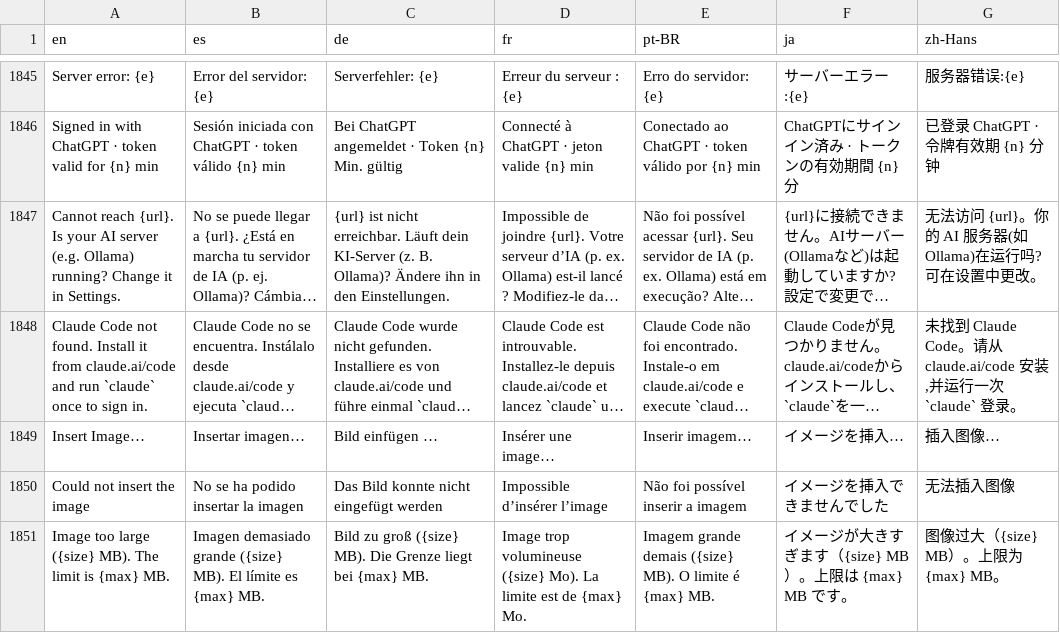
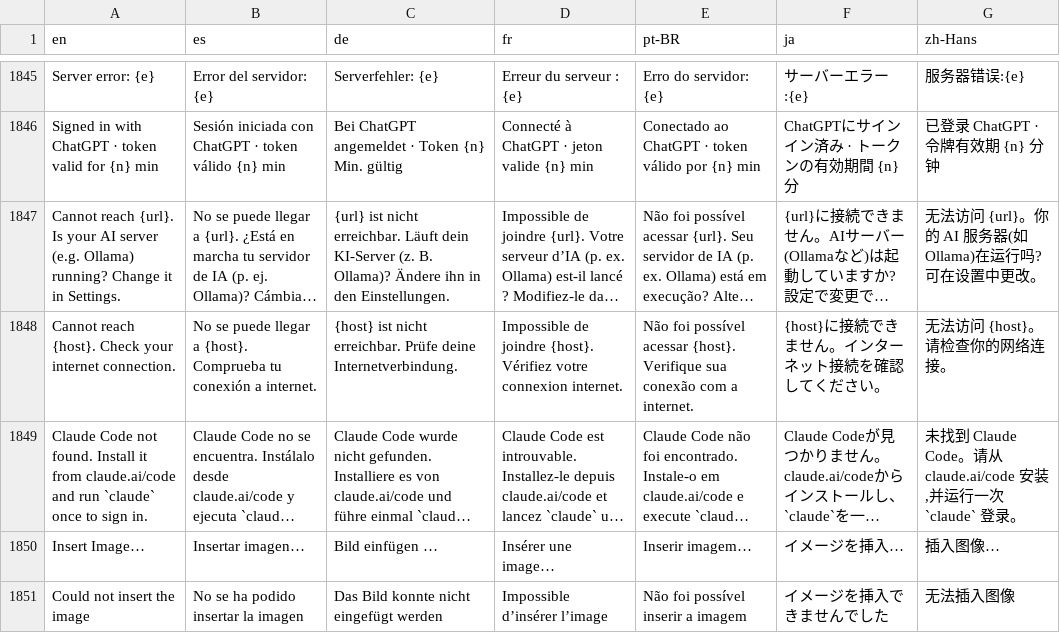
Before and after one commit to drumst0ck/ferrocast, a TSV file: crates/core/src/i18n/strings.tsv, drawn as a sheet; only a part is shown, gaps mark what is left out; the shorter side is filled out with more unchanged rows; long unchanged cells end in …; the diff names each change by its address in the sheet, - before the commit and + after, or states it on an @@ line.

Commit message:
fix(app,macos): bugs round 5 — key repeat on deletes, Restore per window, off-UI-thread work, zombies, Keychain check
- held danger shortcuts run once; icon caches and prefetched bytes bounded; ~ only at the start of a path
- window Restore keyed by window id (bounded); windows::apply off the UI thread; permission helper closes on the next main-queue turn
- snippet expansion counts graphemes
- soffice conversion uses scratch_dir; 'Cannot reach' names the contacted server; clipboard image prune under the list lock; clipboard writes off the UI thread
- spawned children reaped (open, afplay, qlmanage, Claude session kill); Keychain existence check no longer reads the secret
- extension launch keeps the running command when node cannot start; ChatGPT device code concealed from history; scripts reload in the background
- ChatGPT token refresh serialised; Move to Trash refuses an app whose helper runs

Refs: odd/tasks/bugs-round-5.md S8, S3

```diff
--- a/crates/core/src/i18n/strings.tsv
+++ b/crates/core/src/i18n/strings.tsv
+row 1848: Cannot reach {host}. Check your internet connection. | No se puede llegar a {host}. Comprueba tu conexión a internet. | {host} ist nicht erreichbar. Prüfe deine Internetverbindung. | Impossible de joindre {host}. Vérifiez votre connexion internet. | Não foi possível acessar {host}. Verifique sua conexão com a internet. | {host}に接続できません。インターネット接続を確認してください。 | 无法访问 {host}。请检查你的网络连接。
```
Also changed, not shown: 18 other files.
